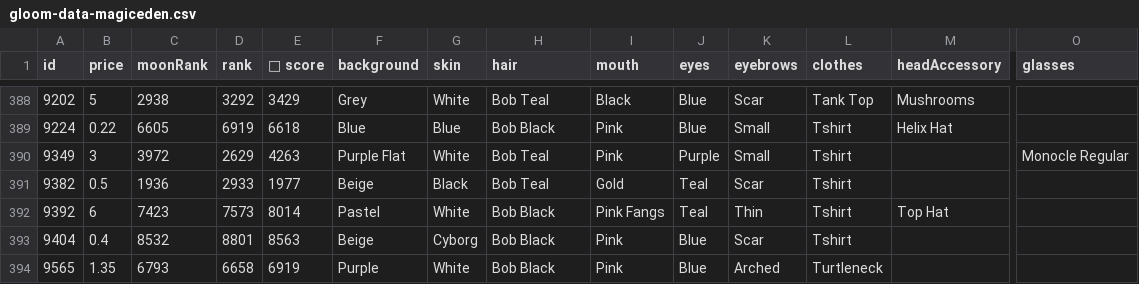
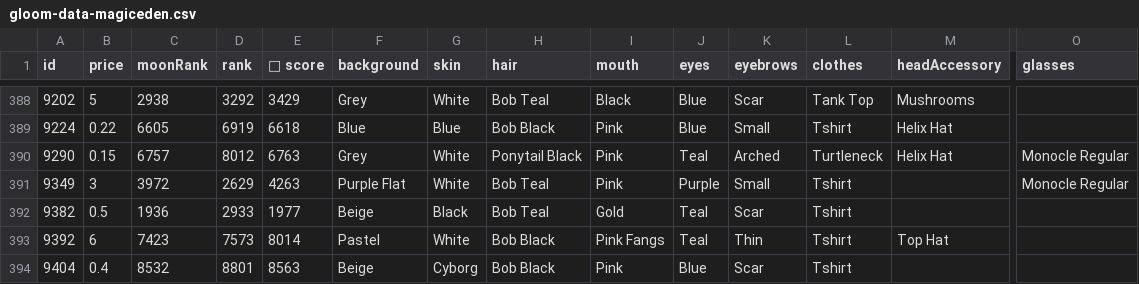
Before and after one commit to braposo/gloom-monitor, a CSV file: gloom-data-magiceden.csv, drawn as a sheet; only a part is shown, gaps mark what is left out; the shorter side is filled out with more unchanged rows; rows hold the shown columns only; the diff names each change by its address in the sheet, - before the commit and + after, or states it on an @@ line.

Commit message:
Flat: latest data (2021-12-14T18:25:59.129Z) {   "date": "2021-12-14T18:25:59.129Z",   "files": [     {       "name": "gloom-data-magiceden.csv",       "deltaBytes": 233,       "source": "https://api-mainnet.magiceden.io/rpc/getListedNFTsByQuery?q=%7B%22%24match%22%3A%7B%22collectionSymbol%22%3A%22gloom_punk_club%22%7D%2C%22%24sort%22%3A%7B%22takerAmount%22%3A1%2C%22createdAt%22%3A-1%7D%7D"     },     {       "name": "gloom-picks-magiceden.csv",       "deltaBytes": -57,       "source": "https://api-mainnet.magiceden.io/rpc/getListedNFTsByQuery?q=%7B%22%24match%22%3A%7B%22collectionSymbol%22%3A%22gloom_punk_club%22%7D%2C%22%24sort%22%3A%7B%22takerAmount%22%3A1%2C%22createdAt%22%3A-1%7D%7D"     }   ] }

```diff
--- a/gloom-data-magiceden.csv
+++ b/gloom-data-magiceden.csv
+row 390: 9290 | 0.15 | 6757 | 8012 | 6763 | Grey | White | Ponytail Black | Pink | Teal | Arched | Turtleneck | Helix Hat | Monocle Regular
```
Also changed, not shown: gloom-picks-magiceden.csv.
